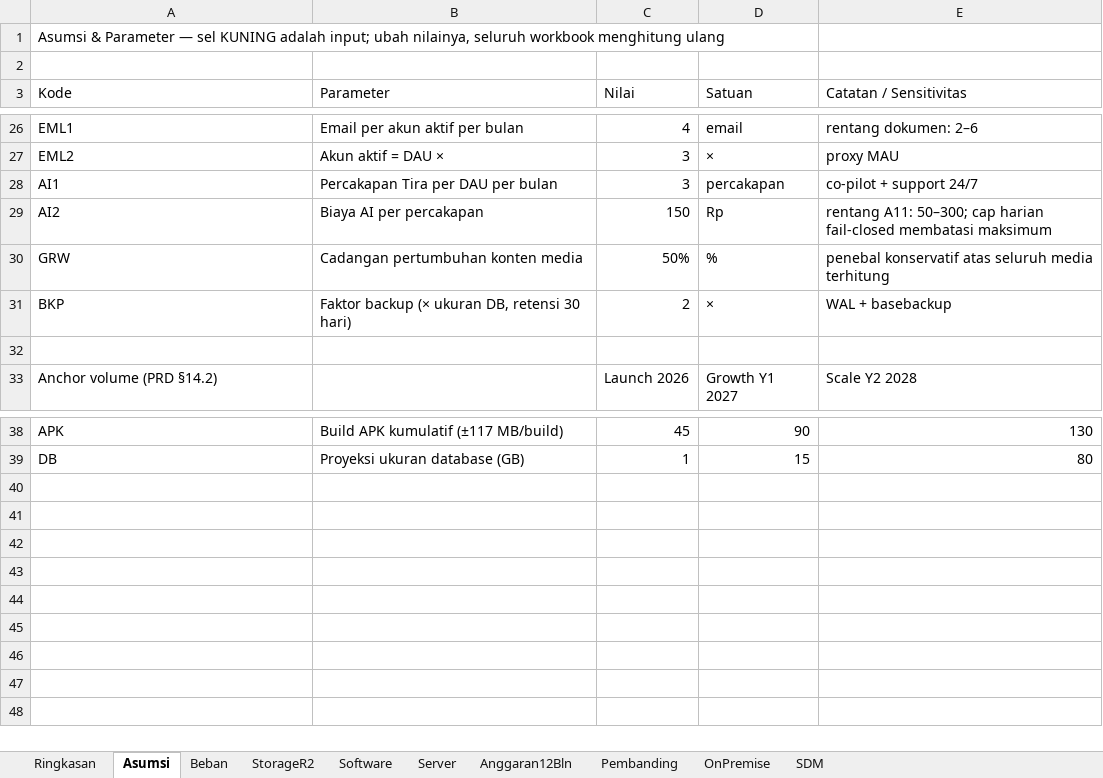
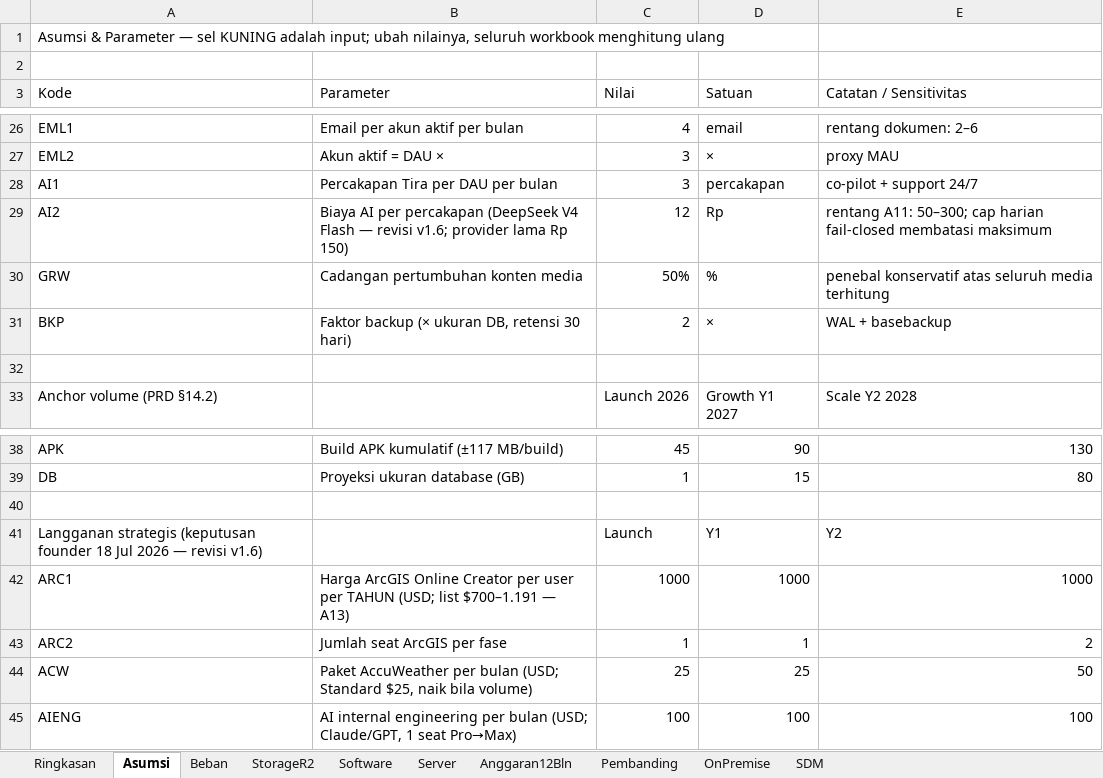
Before and after one commit to ajarka/public-documentation, an Excel workbook: AdopTreeWorld/proposal/perhitungan-kapasitas-anggaran-adoptree.xlsx, sheet Asumsi, drawn as a sheet; only a part is shown, gaps mark what is left out; values as stored, in another font and other column widths than the file's, no cell formats; the diff names each change by its address in the sheet, - before the commit and + after, or states it on an @@ line.

```diff
--- a/AdopTreeWorld/proposal/perhitungan-kapasitas-anggaran-adoptree.xlsx (sheet Asumsi)
+++ b/AdopTreeWorld/proposal/perhitungan-kapasitas-anggaran-adoptree.xlsx (sheet Asumsi)
-B29 (Parameter): …per percakapan
+B29 (Parameter): …per percakapan (DeepSeek V4 Flash — revisi v1.6; provider lama Rp 150)
-C29 (Nilai): 150
+C29 (Nilai): 12
+row 40: (empty)
+row 41: Langganan strategis (keputusan founder 18 Jul 2026 — revisi v1.6) |  | Launch | Y1 | Y2
+row 42: ARC1 | Harga ArcGIS Online Creator per user per TAHUN (USD; list $700–1.191 — A13) | 1000 | 1000 | 1000
+row 43: ARC2 | Jumlah seat ArcGIS per fase | 1 | 1 | 2
+row 44: ACW | Paket AccuWeather per bulan (USD; Standard $25, naik bila volume) | 25 | 25 | 50
+row 45: AIENG | AI internal engineering per bulan (USD; Claude/GPT, 1 seat Pro→Max) | 100 | 100 | 100
```
Also changed, not shown: sheet Software, sheet Ringkasan, sheet Anggaran12Bln, cell formats, 3 other files.
